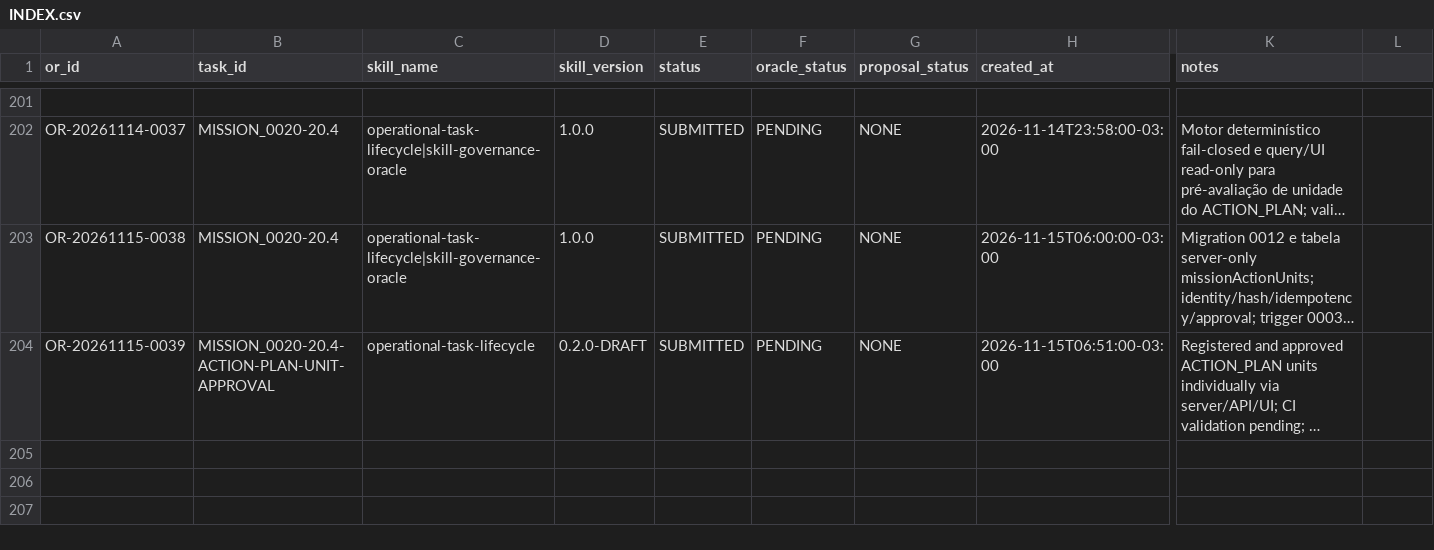
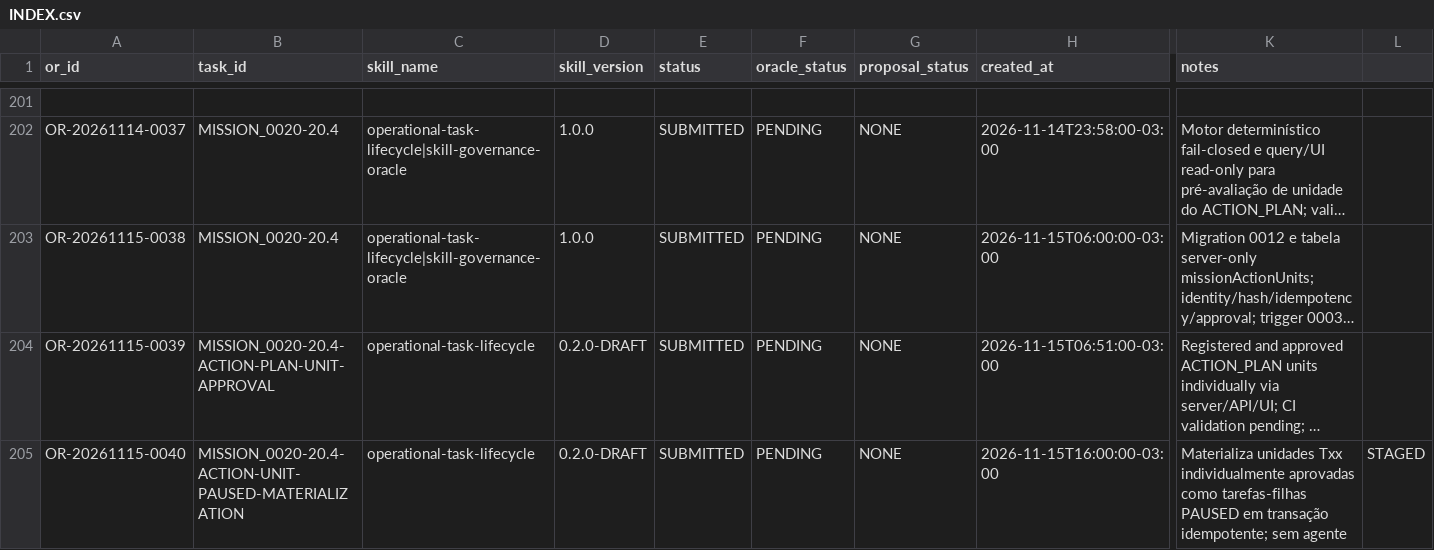
Before and after one commit to meshwave65/SofiaControlPanel, a CSV file: governance/operational_reports/INDEX.csv, drawn as a sheet; only a part is shown, gaps mark what is left out; long unchanged cells end in …; rows hold the shown columns only; the diff names each change by its address in the sheet, - before the commit and + after, or states it on an @@ line.

Commit message:
docs(governance): index AC-022 operational report

```diff
--- a/governance/operational_reports/INDEX.csv
+++ b/governance/operational_reports/INDEX.csv
+row 205: OR-20261115-0040 | MISSION_0020-20.4-ACTION-UNIT-PAUSED-MATERIALIZATION | operational-task-lifecycle | 0.2.0-DRAFT | SUBMITTED | PENDING | NONE | 2026-11-15T16:00:00-03:00 | Materializa unidades Txx individualmente aprovadas como tarefas-filhas PAUSED em transação idempotente; sem agente | STAGED
```
